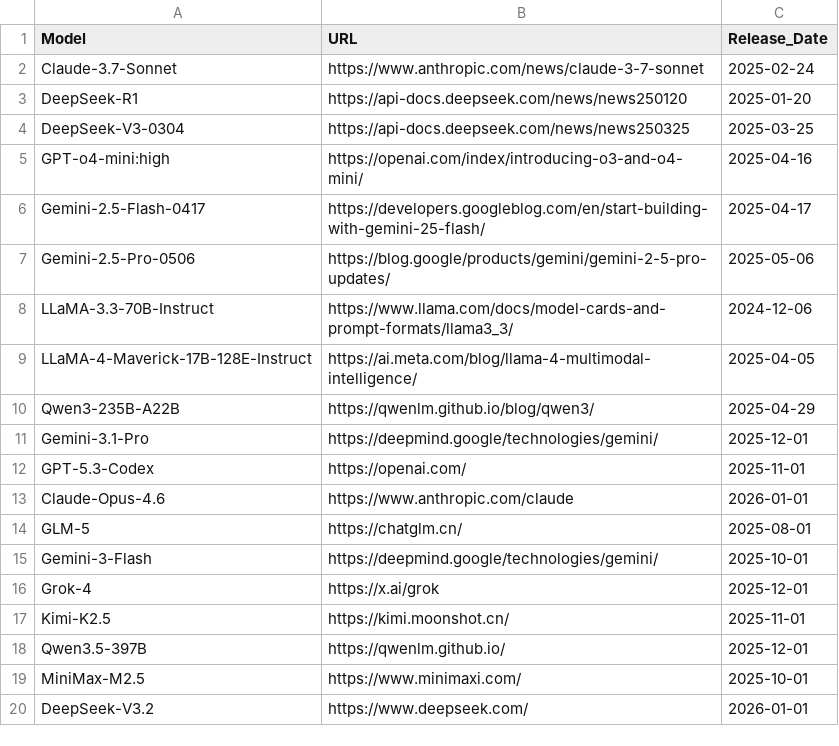
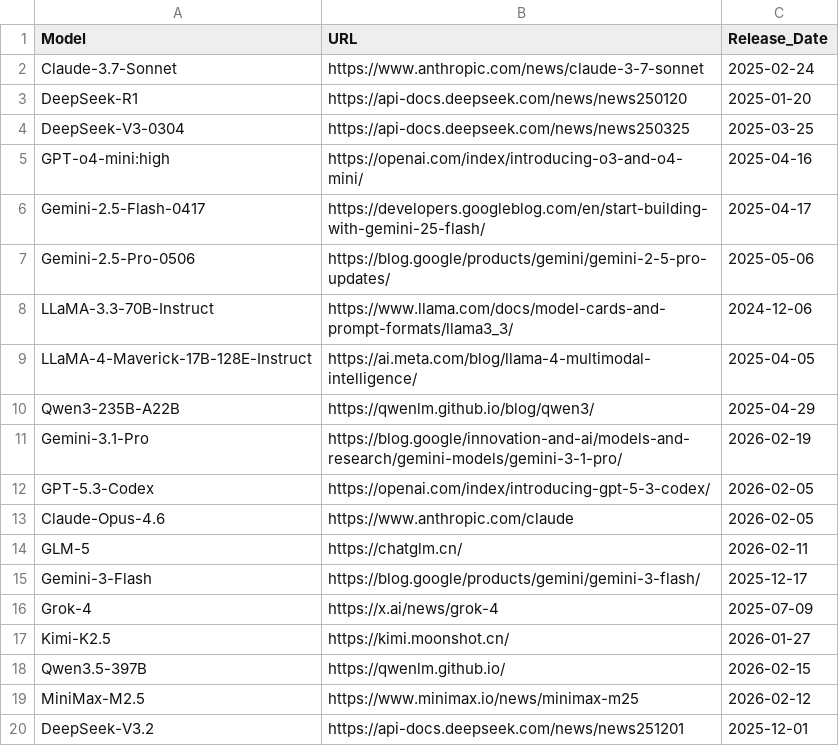
Before and after one commit to ck0123/heurigym, a CSV file: results/model_metadata.csv, drawn as a sheet.

```diff
--- a/results/model_metadata.csv
+++ b/results/model_metadata.csv
@@ -10,11 +10,11 @@ LLaMA-4-Maverick-17B-128E-Instruct,https://ai.meta.com/blog/llama-4-multimodal-i
 Qwen3-235B-A22B,https://qwenlm.github.io/blog/qwen3/,2025-04-29
-Gemini-3.1-Pro,https://deepmind.google/technologies/gemini/,2025-12-01
-GPT-5.3-Codex,https://openai.com/,2025-11-01
-Claude-Opus-4.6,https://www.anthropic.com/claude,2026-01-01
-GLM-5,https://chatglm.cn/,2025-08-01
-Gemini-3-Flash,https://deepmind.google/technologies/gemini/,2025-10-01
-Grok-4,https://x.ai/grok,2025-12-01
-Kimi-K2.5,https://kimi.moonshot.cn/,2025-11-01
-Qwen3.5-397B,https://qwenlm.github.io/,2025-12-01
-MiniMax-M2.5,https://www.minimaxi.com/,2025-10-01
-DeepSeek-V3.2,https://www.deepseek.com/,2026-01-01
+Gemini-3.1-Pro,https://blog.google/innovation-and-ai/models-and-research/gemini-models/gemini-3-1-pro/,2026-02-19
+GPT-5.3-Codex,https://openai.com/index/introducing-gpt-5-3-codex/,2026-02-05
+Claude-Opus-4.6,https://www.anthropic.com/claude,2026-02-05
+GLM-5,https://chatglm.cn/,2026-02-11
+Gemini-3-Flash,https://blog.google/products/gemini/gemini-3-flash/,2025-12-17
+Grok-4,https://x.ai/news/grok-4,2025-07-09
+Kimi-K2.5,https://kimi.moonshot.cn/,2026-01-27
+Qwen3.5-397B,https://qwenlm.github.io/,2026-02-15
+MiniMax-M2.5,https://www.minimax.io/news/minimax-m25,2026-02-12
+DeepSeek-V3.2,https://api-docs.deepseek.com/news/news251201,2025-12-01
```
Also changed, not shown: 1 other file.
